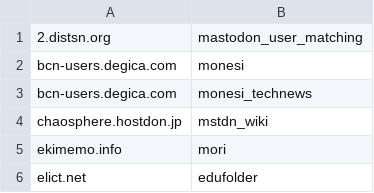
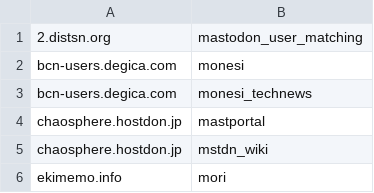
Before and after one commit to foxiepaws/vinayaka, a CSV file: server/blacklisted_users.csv, drawn as a sheet; only a part is shown; the shorter side is filled out with more unchanged rows.

Commit message:
Update blacklisted_users.csv

```diff
--- a/server/blacklisted_users.csv
+++ b/server/blacklisted_users.csv
@@ -3,2 +3,3 @@
 "bcn-users.degica.com","monesi_technews"
+"chaosphere.hostdon.jp","mastportal"
 "chaosphere.hostdon.jp","mstdn_wiki"
```
